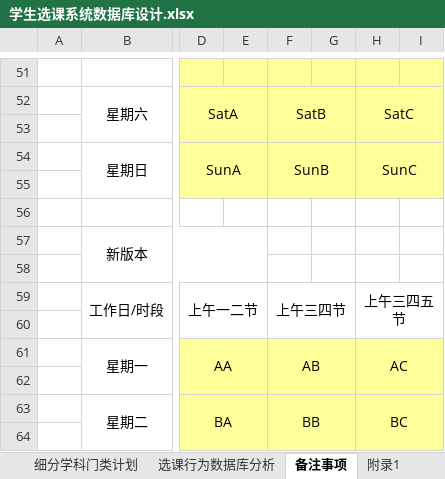
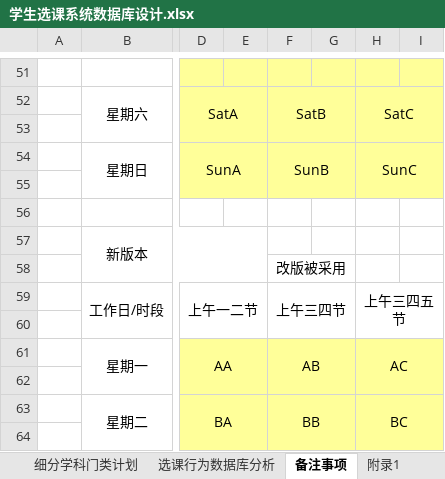
Before and after one commit to Ericwonne/GraduationProject, an Excel workbook: GradutionProject/App_Data/学生选课系统数据库设计.xlsx, sheet 备注事项, drawn as a sheet; only a part is shown, gaps mark what is left out; values as stored, in another font and other column widths than the file's, no borders; the diff names each change by its address in the sheet, - before the commit and + after, or states it on an @@ line.

```diff
--- a/GradutionProject/App_Data/学生选课系统数据库设计.xlsx (sheet 备注事项)
+++ b/GradutionProject/App_Data/学生选课系统数据库设计.xlsx (sheet 备注事项)
-F58: (empty)
+F58: 改版被采用
+F58:G58 merged
```
Also changed, not shown: 8 other files.
